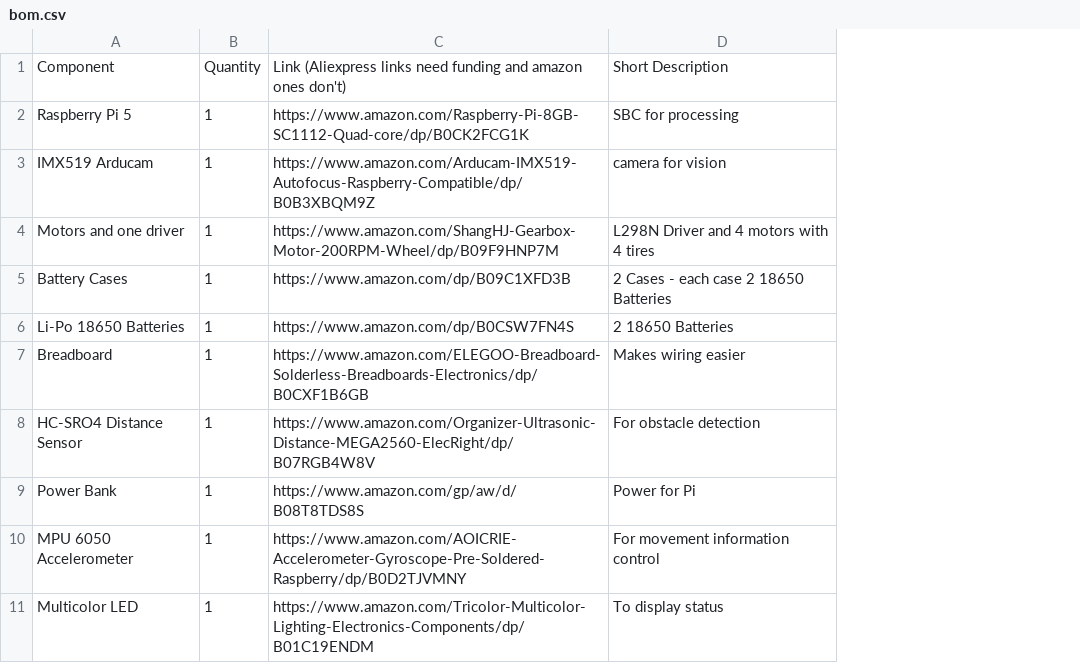
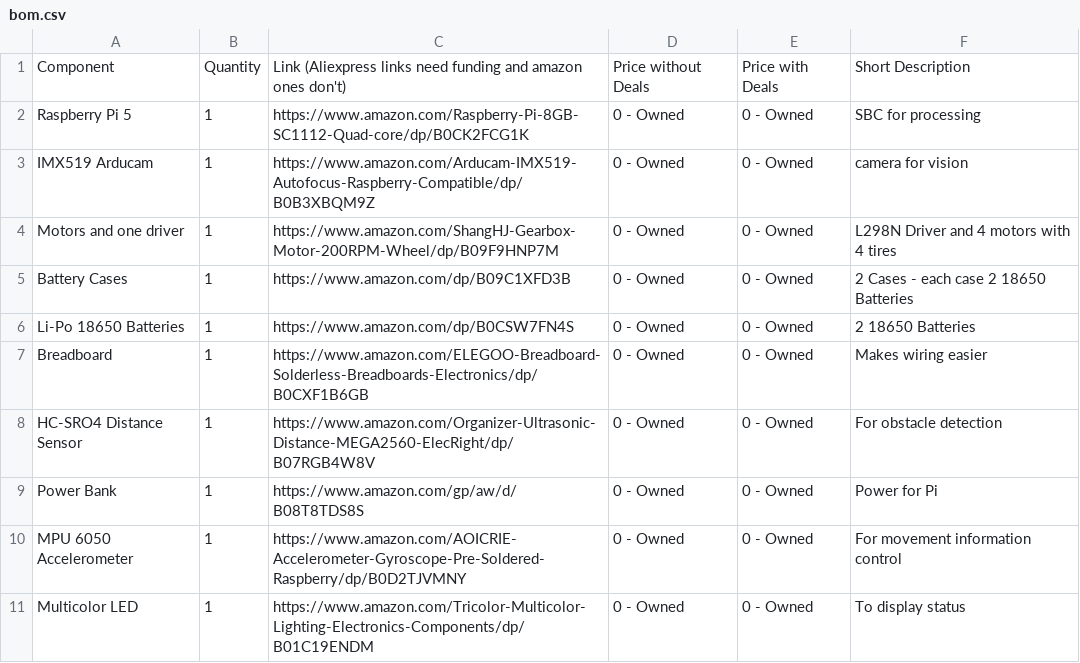
Before and after one commit to Shreemahor/GPT-On-Wheels, a CSV file: bom.csv, drawn as a sheet; only a part is shown; the diff names each change by its address in the sheet, - before the commit and + after, or states it on an @@ line.

Commit message:
Add pricing columns to BOM file
Updated bom.csv to include pricing information for components.

```diff
--- a/bom.csv
+++ b/bom.csv
+column D, rows 1-11: Price without Deals | 0 - Owned | 0 - Owned | 0 - Owned | 0 - Owned | 0 - Owned | 0 - Owned | 0 - Owned | 0 - Owned | 0 - Owned | 0 - Owned
+column E, rows 1-11: Price with Deals | 0 - Owned | 0 - Owned | 0 - Owned | 0 - Owned | 0 - Owned | 0 - Owned | 0 - Owned | 0 - Owned | 0 - Owned | 0 - Owned
```
